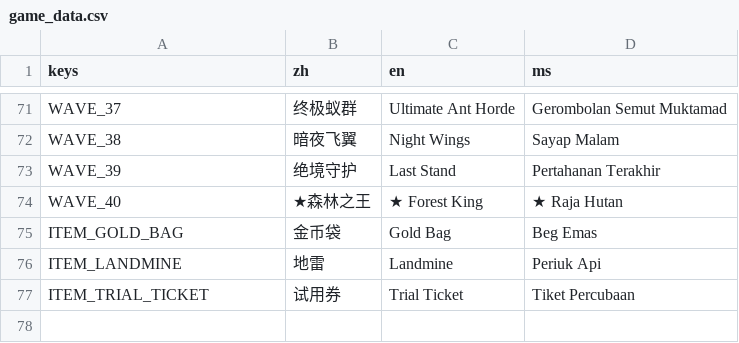
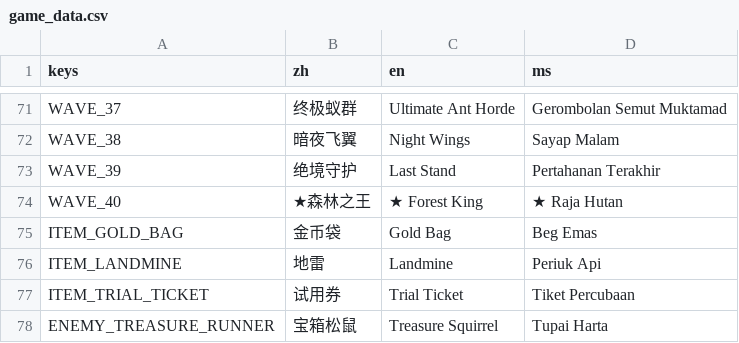
Before and after one commit to tpaigames-web/TPAIgames, a CSV file: translations/game_data.csv, drawn as a sheet; only a part is shown, gaps mark what is left out; the diff names each change by its address in the sheet, - before the commit and + after, or states it on an @@ line.

```diff
--- a/translations/game_data.csv
+++ b/translations/game_data.csv
+row 78: ENEMY_TREASURE_RUNNER | 宝箱松鼠 | Treasure Squirrel | Tupai Harta
```
Also changed, not shown: 5 other files.
